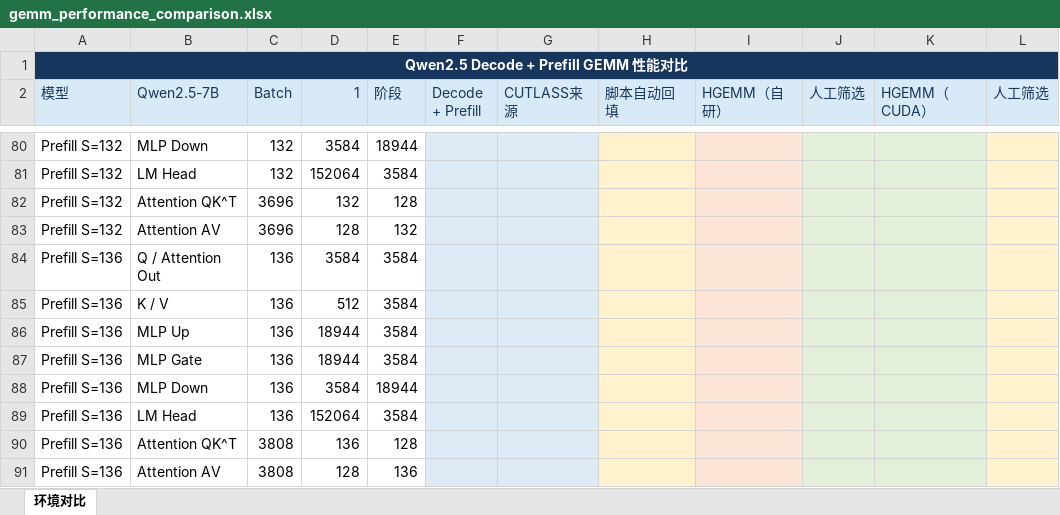
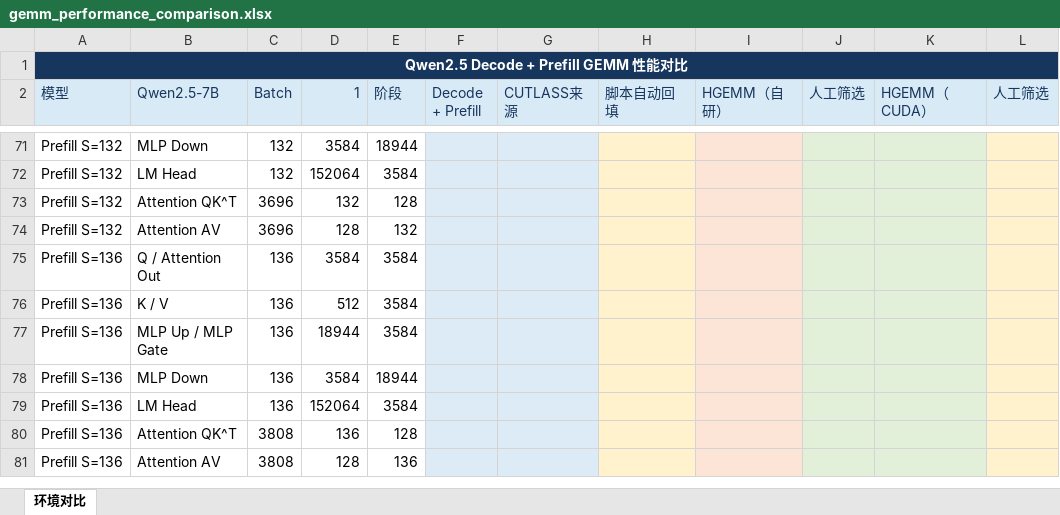
Before and after one commit to lih827/cutlass, an Excel workbook: gemm_performance_comparison.xlsx, sheet 环境对比, drawn as a sheet; only a part is shown, gaps mark what is left out; values as stored, in another font and other column widths than the file's, no borders; table styles not drawn; removed rows and columns are numbered as before the commit, all else as after; the diff covers the shown part only; the diff names each change by its address in the sheet, - before the commit and + after, or states it on an @@ line.

Commit message:
Deduplicate MLP up and gate benchmark shape

```diff
--- a/gemm_performance_comparison.xlsx (sheet 环境对比)
+++ b/gemm_performance_comparison.xlsx (sheet 环境对比)
-row 86: Prefill S=136 | MLP Up | 136 | 18944 | 3584
-B77 (Qwen2.5-7B): MLP Gate
+B77 (Qwen2.5-7B): MLP Up / MLP Gate
```
Also changed, not shown: 9 removed rows and 10 edited cells elsewhere in this sheet, formulas that keep their value, 4 other files.
